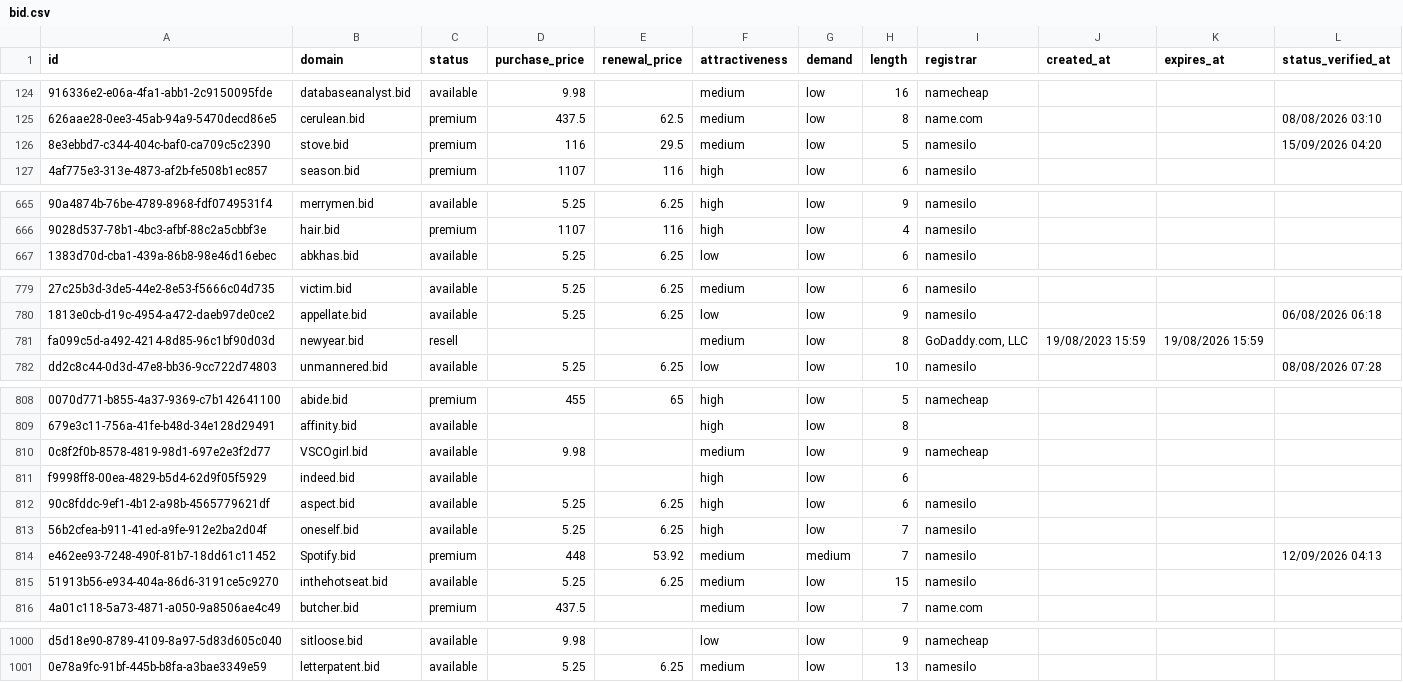
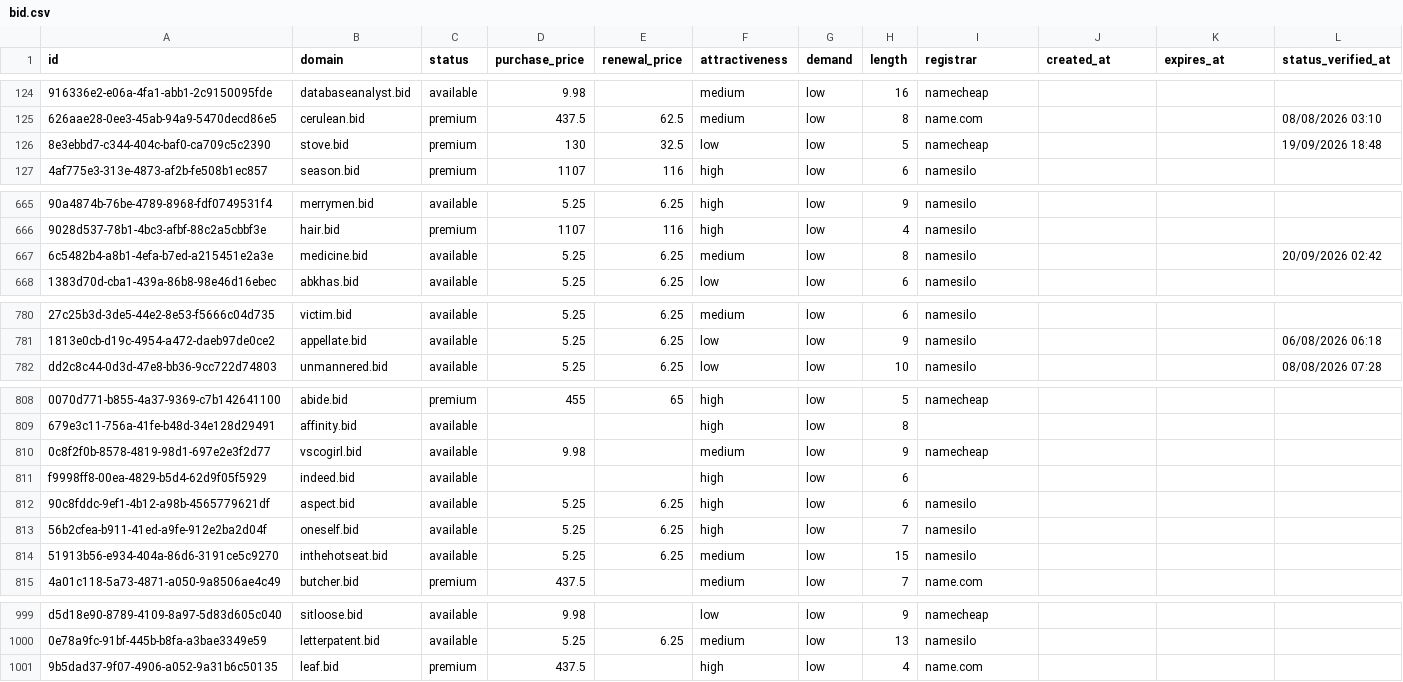
Before and after one commit to UniqueDomains/bid-oneword-domains, a CSV file: bid.csv, drawn as a sheet; only a part is shown, gaps mark what is left out; removed rows and columns are numbered as before the commit, all else as after; the diff covers the shown part only; the diff names each change by its address in the sheet, - before the commit and + after, or states it on an @@ line.

Commit message:
Domains update

```diff
--- a/bid.csv
+++ b/bid.csv
-D126 (purchase_price): 116
+D126 (purchase_price): 130
-E126 (renewal_price): 29.5
+E126 (renewal_price): 32.5
-F126 (attractiveness): medium
+F126 (attractiveness): low
-I126 (registrar): namesilo
+I126 (registrar): namecheap
-L126 (status_verified_at): 15/09/2026 04:20
+L126 (status_verified_at): 19/09/2026 18:48
+row 667: 6c5482b4-a8b1-4efa-b7ed-a215451e2a3e | medicine.bid | available | 5.25 | 6.25 | medium | low | 8 | namesilo |  |  | 20/09/2026 02:42
-row 781: fa099c5d-a492-4214-8d85-96c1bf90d03d | newyear.bid | resell |  |  | medium | low | 8 | GoDaddy.com, LLC | 19/08/2023 15:59 | 19/08/2026 15:59
-B810 (domain): VSCOgirl.bid
+B810 (domain): vscogirl.bid
-row 814: e462ee93-7248-490f-81b7-18dd61c11452 | Spotify.bid | premium | 448 | 53.92 | medium | medium | 7 | namesilo |  |  | 12/09/2026 04:13
+row 1001: 9b5dad37-9f07-4906-a052-9a31b6c50135 | leaf.bid | premium | 437.5 |  | high | low | 4 | name.com
```
Also changed, not shown: 90 edited cells elsewhere in this file, 4 other files.
